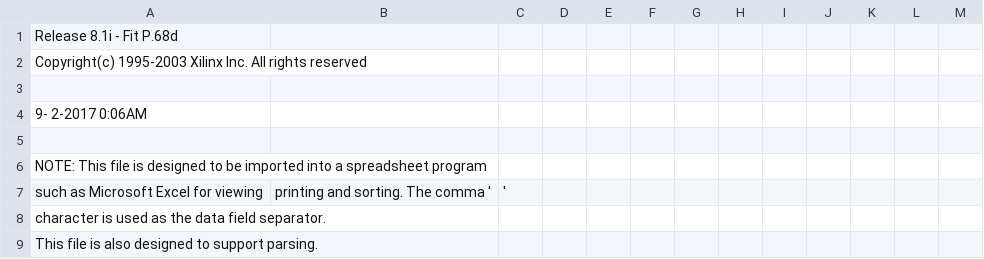
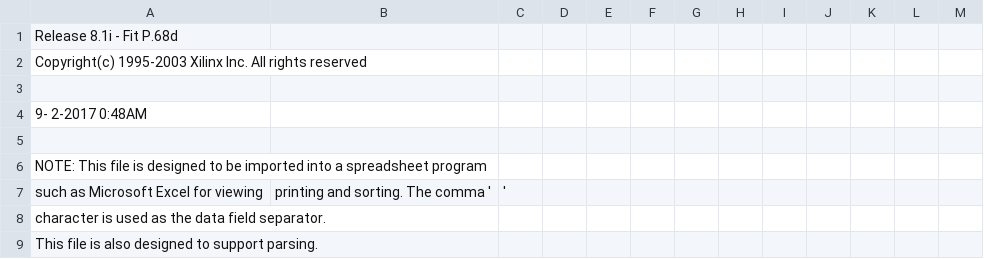
Before and after one commit to MHeinrichs/GBA060-TK-Logik, a CSV file: Card_Control/Card_control-VHDL/control_pad.csv, drawn as a sheet; only a part is shown.

```diff
--- a/Card_Control/Card_control-VHDL/control_pad.csv
+++ b/Card_Control/Card_control-VHDL/control_pad.csv
@@ -3,3 +3,3 @@ Copyright(c) 1995-2003 Xilinx Inc. All rights reserved
 
- 9- 2-2017  0:06AM
+ 9- 2-2017  0:48AM
 
```
Also changed, not shown: 21 other files.
